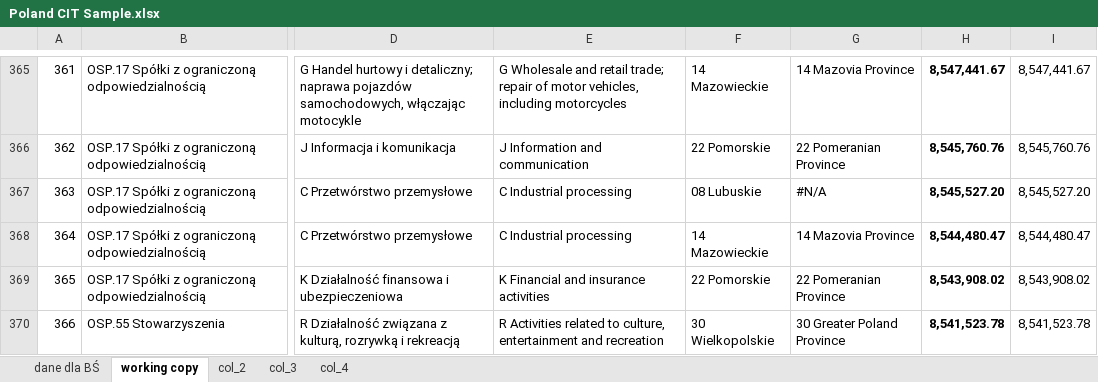
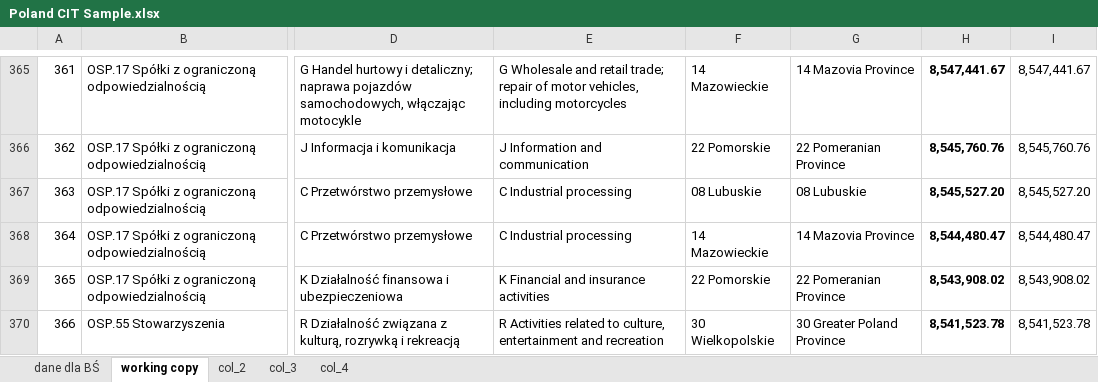
Before and after one commit to Macedonia-Tax/Microsimulation_Macedonia_Tax, an Excel workbook: Poland CIT Sample.xlsx, sheet working copy, drawn as a sheet; only a part is shown, gaps mark what is left out; values as stored, in another font and other column widths than the file's, no borders; the diff covers the shown part only; the diff names each change by its address in the sheet, - before the commit and + after, or states it on an @@ line.

```diff
--- a/Poland CIT Sample.xlsx (sheet working copy)
+++ b/Poland CIT Sample.xlsx (sheet working copy)
-G367: #N/A
+G367: 08 Lubuskie
```
Also changed, not shown: 38 edited cells elsewhere in this sheet, sheet col_4, formulas that keep their value, 21 other files.
